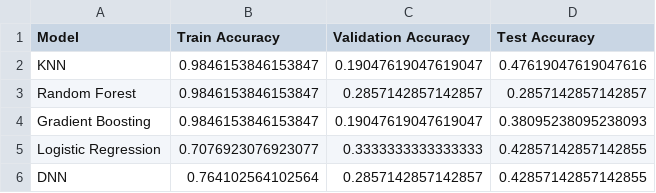
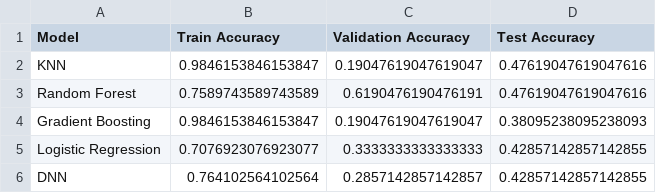
Before and after one commit to AGR-23/Workshop2_AJM, a CSV file: models/comparative_results.csv, drawn as a sheet.

```diff
--- a/models/comparative_results.csv
+++ b/models/comparative_results.csv
@@ -2,3 +2,3 @@ Model,Train Accuracy,Validation Accuracy,Test Accuracy
 KNN,0.9846153846153847,0.19047619047619047,0.47619047619047616
-Random Forest,0.9846153846153847,0.2857142857142857,0.2857142857142857
+Random Forest,0.7589743589743589,0.6190476190476191,0.47619047619047616
 Gradient Boosting,0.9846153846153847,0.19047619047619047,0.38095238095238093
```
Also changed, not shown: 5 other files.
